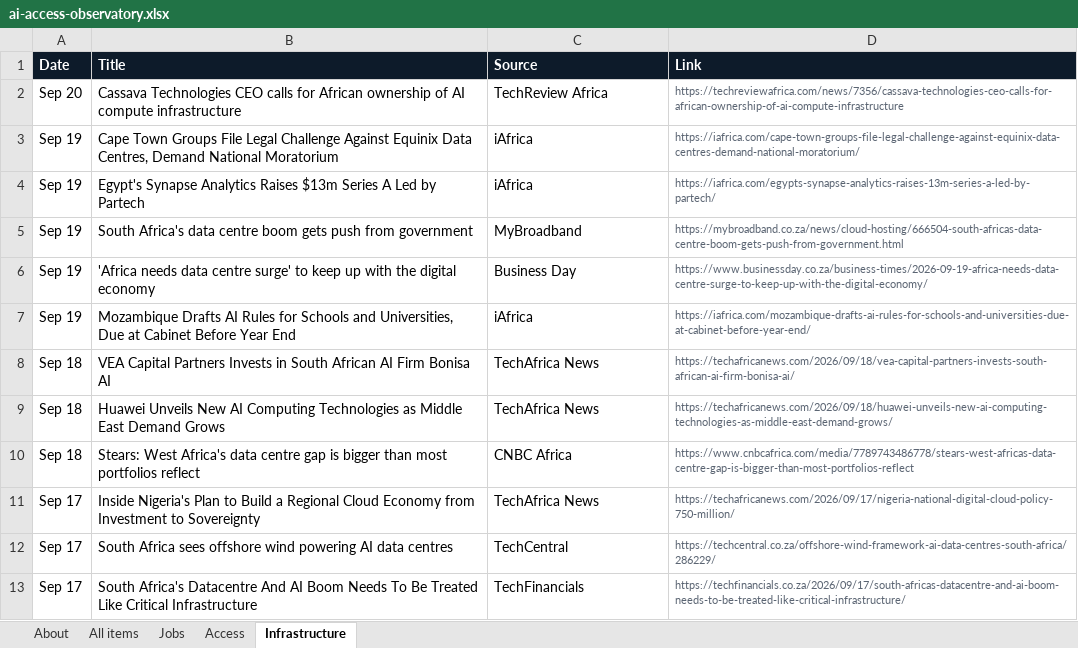
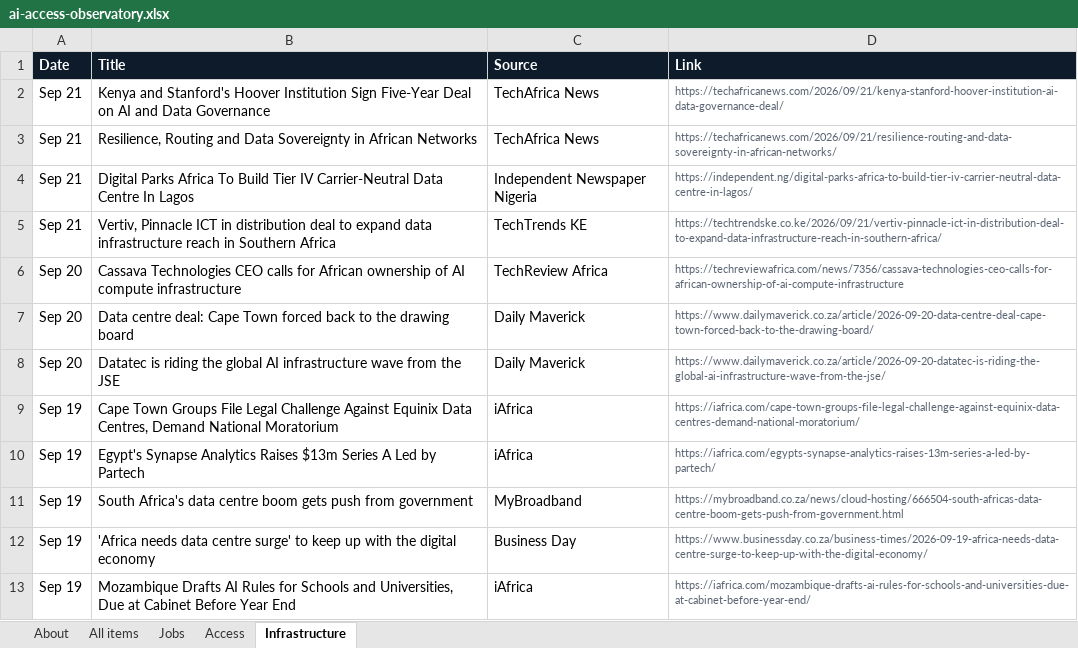
Before and after one commit to samuelajayi29-maker/ai-access-observatory, an Excel workbook: data/ai-access-observatory.xlsx, sheet Infrastructure, drawn as a sheet; only a part is shown; the shorter side is filled out with more unchanged rows; values as stored, in another font and other column widths than the file's, no borders; the diff names each change by its address in the sheet, - before the commit and + after, or states it on an @@ line.

```diff
--- a/data/ai-access-observatory.xlsx (sheet Infrastructure)
+++ b/data/ai-access-observatory.xlsx (sheet Infrastructure)
+row 2: Sep 21 | Kenya and Stanford's Hoover Institution Sign Five-Year Deal on AI and Data Governance | TechAfrica News | https://techafricanews.com/2026/09/21/kenya-stanford-hoover-institution-ai-data-governance-deal/
+row 3: Sep 21 | Resilience, Routing and Data Sovereignty in African Networks | TechAfrica News | https://techafricanews.com/2026/09/21/resilience-routing-and-data-sovereignty-in-african-networks/
+row 4: Sep 21 | Digital Parks Africa To Build Tier IV Carrier-Neutral Data Centre In Lagos | Independent Newspaper Nigeria | https://independent.ng/digital-parks-africa-to-build-tier-iv-carrier-neutral-data-centre-in-lagos/
+row 5: Sep 21 | Vertiv, Pinnacle ICT in distribution deal to expand data infrastructure reach in Southern Africa | TechTrends KE | https://techtrendske.co.ke/2026/09/21/vertiv-pinnacle-ict-in-distribution-deal-to-expand-data-infrastructure-reach-in-southern-africa/
+row 7: Sep 20 | Data centre deal: Cape Town forced back to the drawing board | Daily Maverick | https://www.dailymaverick.co.za/article/2026-09-20-data-centre-deal-cape-town-forced-back-to-the-drawing-board/
+row 8: Sep 20 | Datatec is riding the global AI infrastructure wave from the JSE | Daily Maverick | https://www.dailymaverick.co.za/article/2026-09-20-datatec-is-riding-the-global-ai-infrastructure-wave-from-the-jse/
```
Also changed, not shown: sheet All items, sheet Access, sheet Jobs, sheet About, 2 other files.
